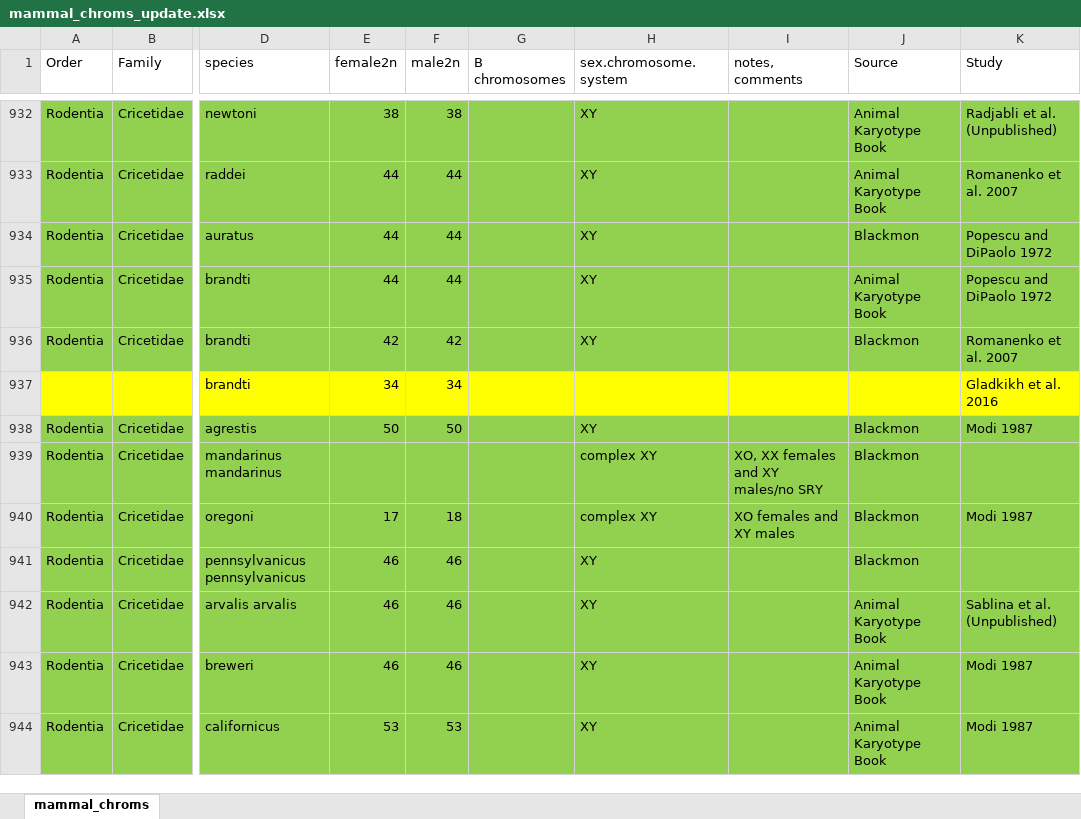
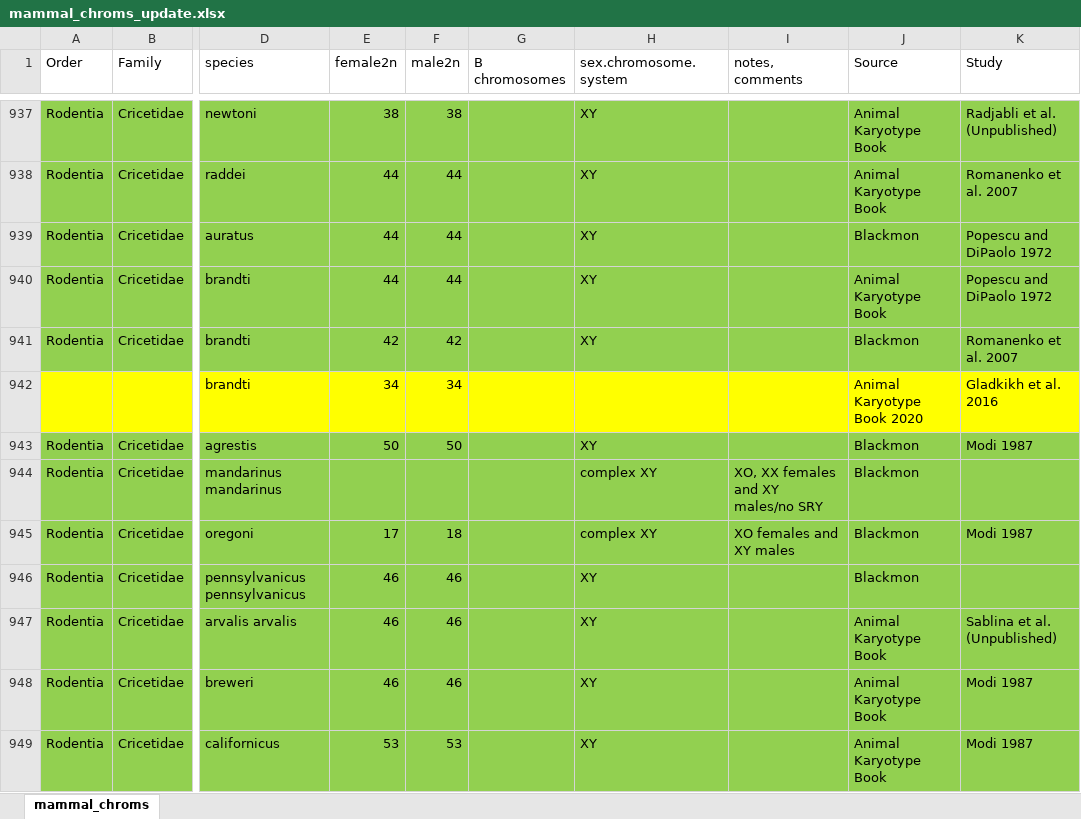
Before and after one commit to coleoguy/pfsa, an Excel workbook: clades/mammalia/data/mammal_chroms_update.xlsx, sheet mammal_chroms, drawn as a sheet; only a part is shown, gaps mark what is left out; values as stored, in another font and other column widths than the file's, no borders; addresses are those after the commit; the diff covers the shown part only; the diff names each change by its address in the sheet, - before the commit and + after, or states it on an @@ line.

Commit message:
Update mammal_chroms_update.xlsx

```diff
--- a/clades/mammalia/data/mammal_chroms_update.xlsx (sheet mammal_chroms)
+++ b/clades/mammalia/data/mammal_chroms_update.xlsx (sheet mammal_chroms)
-J942 (Source): (empty)
+J942 (Source): Animal Karyotype Book 2020
```
Also changed, not shown: 18 added rows, 1 removed row, 5 edited cells and cell formats elsewhere in this sheet.
